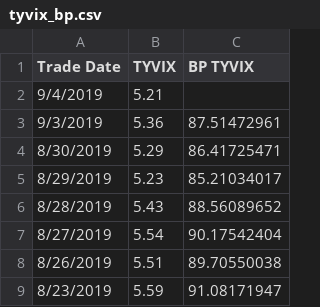
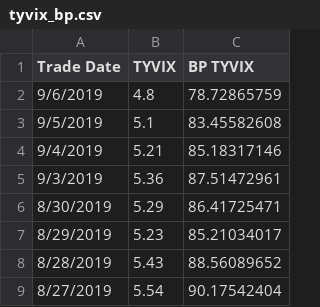
Before and after one commit to gaibo/gzap, a CSV file: data/tyvix_bp.csv, drawn as a sheet; only a part is shown; the shorter side is filled out with more unchanged rows.

```diff
--- a/data/tyvix_bp.csv
+++ b/data/tyvix_bp.csv
@@ -1,3 +1,5 @@
 Trade Date,TYVIX,BP TYVIX
-9/4/2019,5.21,
+9/6/2019,4.8,78.72865759
+9/5/2019,5.1,83.45582608
+9/4/2019,5.21,85.18317146
 9/3/2019,5.36,87.51472961
```
Also changed, not shown: data/jgbvix_bp.csv, data/scaled_cds_indexes.csv, 3 other files.
